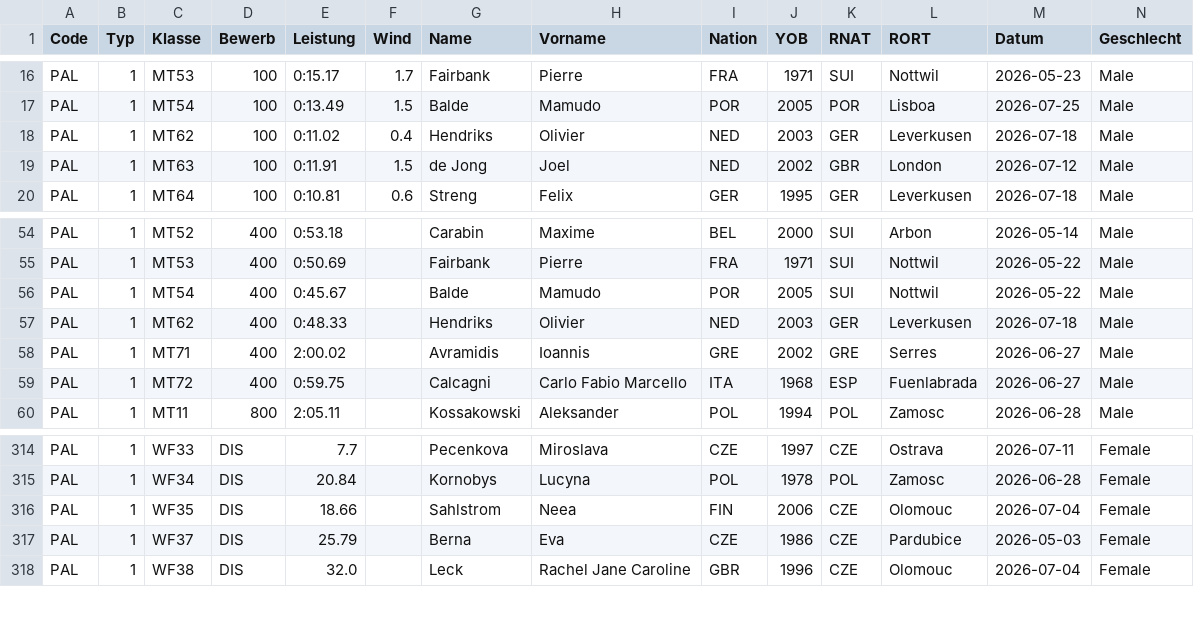
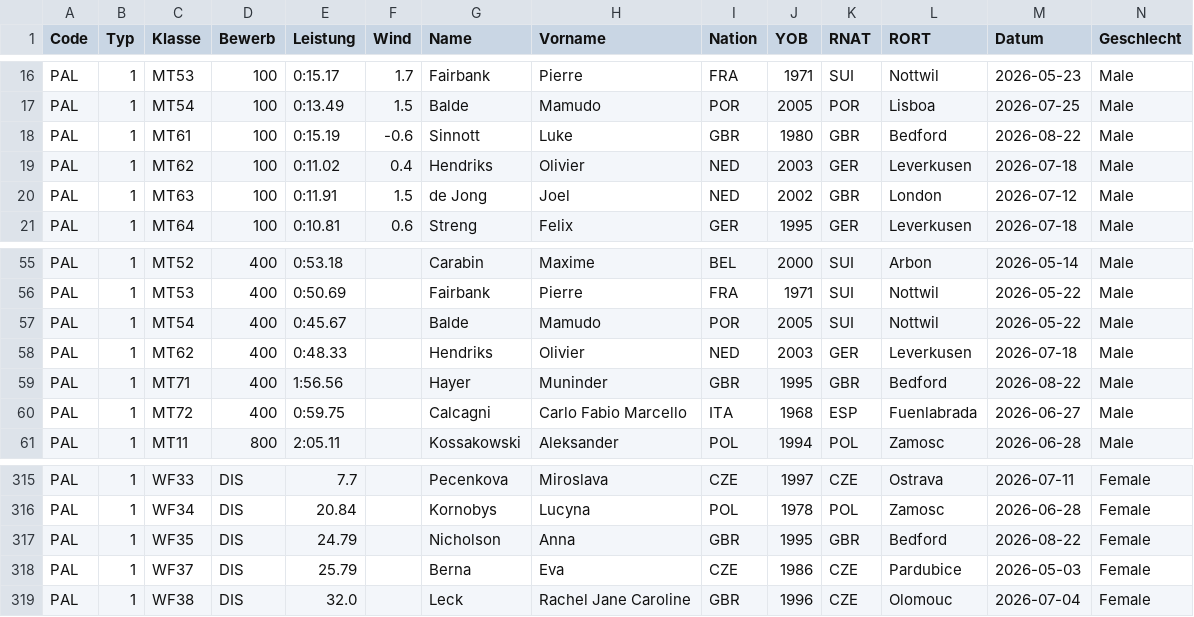
Before and after one commit to nimarion/para-records, a CSV file: leads/europe.csv, drawn as a sheet; only a part is shown, gaps mark what is left out; addresses are those after the commit; rows hold the shown columns only; the diff names each change by its address in the sheet, - before the commit and + after, or states it on an @@ line.

```diff
--- a/leads/europe.csv
+++ b/leads/europe.csv
+row 18: PAL | 1 | MT61 | 100 | 0:15.19 | -0.6 | Sinnott | Luke | GBR | 1980 | GBR | Bedford | 2026-08-22 | Male
-E59 (Leistung): 2:00.02
+E59 (Leistung): 1:56.56
-G59 (Name): Avramidis
+G59 (Name): Hayer
-H59 (Vorname): Ioannis
+H59 (Vorname): Muninder
-I59 (Nation): GRE
+I59 (Nation): GBR
-J59 (YOB): 2002
+J59 (YOB): 1995
-K59 (RNAT): GRE
+K59 (RNAT): GBR
-L59 (RORT): Serres
+L59 (RORT): Bedford
-M59 (Datum): 2026-06-27
+M59 (Datum): 2026-08-22
-E317 (Leistung): 18.66
+E317 (Leistung): 24.79
-G317 (Name): Sahlstrom
+G317 (Name): Nicholson
-H317 (Vorname): Neea
+H317 (Vorname): Anna
-I317 (Nation): FIN
+I317 (Nation): GBR
-J317 (YOB): 2006
+J317 (YOB): 1995
-K317 (RNAT): CZE
+K317 (RNAT): GBR
-L317 (RORT): Olomouc
+L317 (RORT): Bedford
-M317 (Datum): 2026-07-04
+M317 (Datum): 2026-08-22
```
Also changed, not shown: leads/asia.csv, leads/world.csv, 1 other file.
